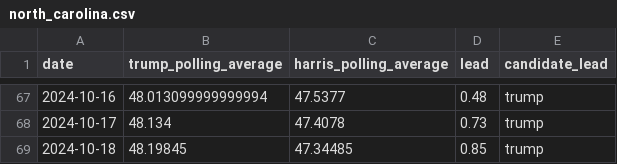
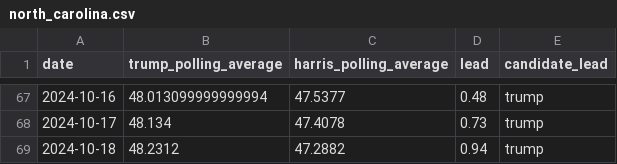
Before and after one commit to tomvaillant/us-wahl-data, a CSV file: north_carolina.csv, drawn as a sheet; only a part is shown, gaps mark what is left out.

```diff
--- a/north_carolina.csv
+++ b/north_carolina.csv
@@ -68,2 +68,2 @@ date,trump_polling_average,harris_polling_average,lead,candidate_lead
 2024-10-17,48.134,47.4078,0.73,trump
-2024-10-18,48.19845,47.34485,0.85,trump
+2024-10-18,48.2312,47.2882,0.94,trump
```
Also changed, not shown: arizona.csv, georgia.csv, 7 other files.
